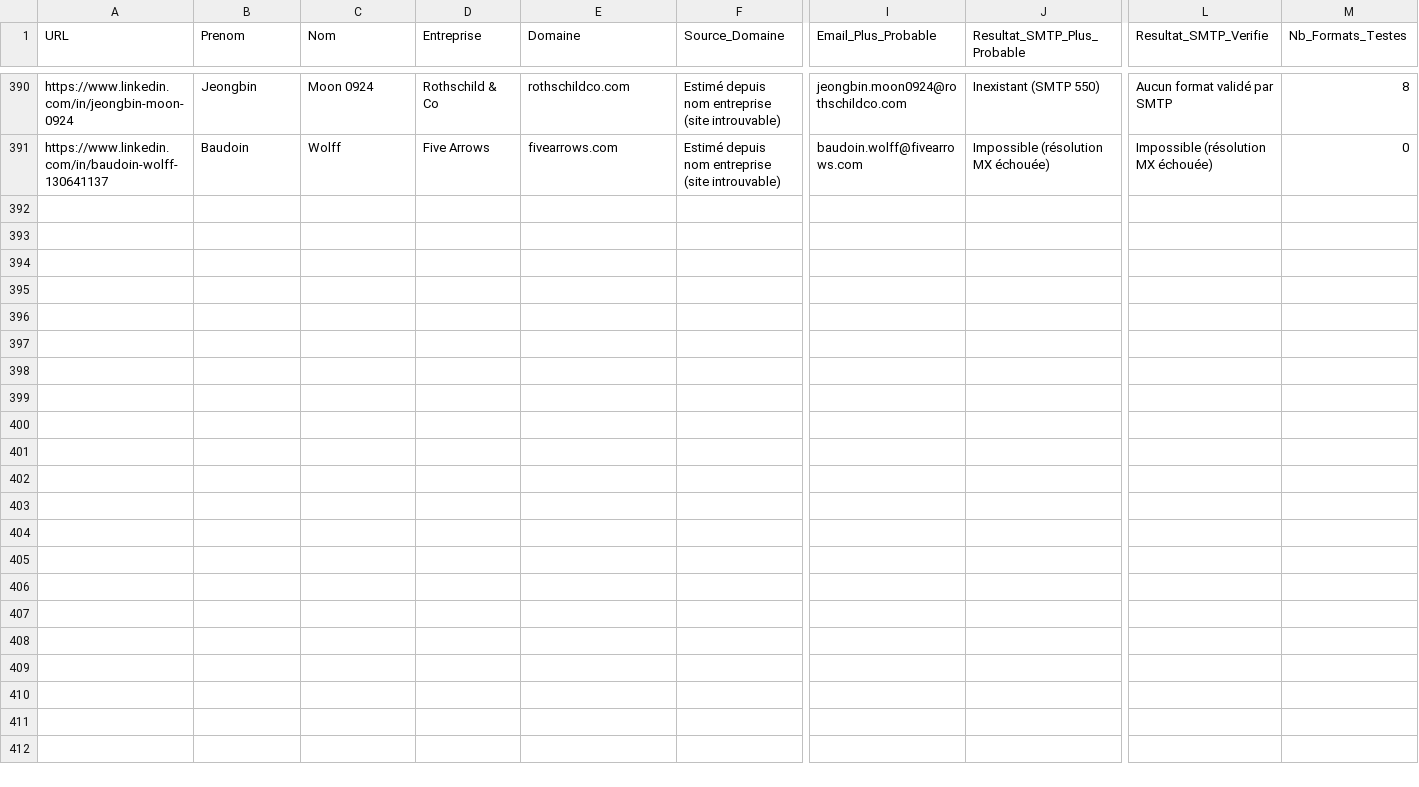
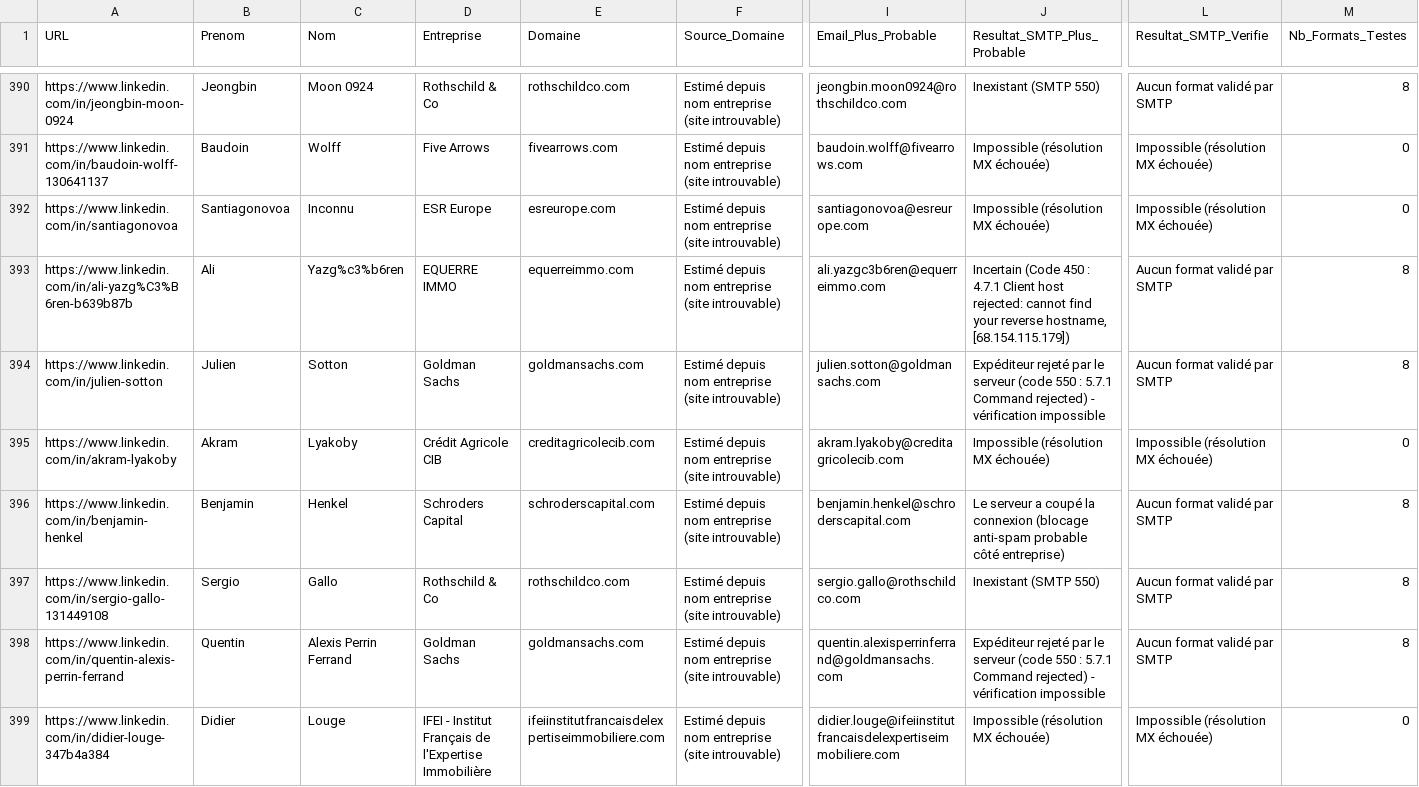
Before and after one commit to infographistemada-sudo/URL-2, a CSV file: leads_enrichis.csv, drawn as a sheet; only a part is shown, gaps mark what is left out; rows hold the shown columns only; the diff covers the shown part only; the diff names each change by its address in the sheet, - before the commit and + after, or states it on an @@ line.

```diff
--- a/leads_enrichis.csv
+++ b/leads_enrichis.csv
+row 392: https://www.linkedin.com/in/santiagonovoa | Santiagonovoa | Inconnu | ESR Europe | esreurope.com | Estimé depuis nom entreprise (site introuvable) | santiagonovoa@esreurope.com | Impossible (résolution MX échouée) | Impossible (résolution MX échouée) | 0
+row 393: https://www.linkedin.com/in/ali-yazg%C3%B6ren-b639b87b | Ali | Yazg%c3%b6ren | EQUERRE IMMO | equerreimmo.com | Estimé depuis nom entreprise (site introuvable) | ali.yazgc3b6ren@equerreimmo.com | Incertain (Code 450 : 4.7.1 Client host rejected: cannot find your reverse hostname, [68.154.115.179]) | Aucun format validé par SMTP | 8
+row 394: https://www.linkedin.com/in/julien-sotton | Julien | Sotton | Goldman Sachs | goldmansachs.com | Estimé depuis nom entreprise (site introuvable) | julien.sotton@goldmansachs.com | Expéditeur rejeté par le serveur (code 550 : 5.7.1 Command rejected) - vérification impossible | Aucun format validé par SMTP | 8
+row 395: https://www.linkedin.com/in/akram-lyakoby | Akram | Lyakoby | Crédit Agricole CIB | creditagricolecib.com | Estimé depuis nom entreprise (site introuvable) | akram.lyakoby@creditagricolecib.com | Impossible (résolution MX échouée) | Impossible (résolution MX échouée) | 0
+row 396: https://www.linkedin.com/in/benjamin-henkel | Benjamin | Henkel | Schroders Capital | schroderscapital.com | Estimé depuis nom entreprise (site introuvable) | benjamin.henkel@schroderscapital.com | Le serveur a coupé la connexion (blocage anti-spam probable côté entreprise) | Aucun format validé par SMTP | 8
+row 397: https://www.linkedin.com/in/sergio-gallo-131449108 | Sergio | Gallo | Rothschild & Co | rothschildco.com | Estimé depuis nom entreprise (site introuvable) | sergio.gallo@rothschildco.com | Inexistant (SMTP 550) | Aucun format validé par SMTP | 8
+row 398: https://www.linkedin.com/in/quentin-alexis-perrin-ferrand | Quentin | Alexis Perrin Ferrand | Goldman Sachs | goldmansachs.com | Estimé depuis nom entreprise (site introuvable) | quentin.alexisperrinferrand@goldmansachs.com | Expéditeur rejeté par le serveur (code 550 : 5.7.1 Command rejected) - vérification impossible | Aucun format validé par SMTP | 8
+row 399: https://www.linkedin.com/in/didier-louge-347b4a384 | Didier | Louge | IFEI - Institut Français de l'Expertise Immobilière | ifeiinstitutfrancaisdelexpertiseimmobiliere.com | Estimé depuis nom entreprise (site introuvable) | didier.louge@ifeiinstitutfrancaisdelexpertiseimmobiliere.com | Impossible (résolution MX échouée) | Impossible (résolution MX échouée) | 0
```
Also changed, not shown: 7 added rows elsewhere in this file, liste.csv.
